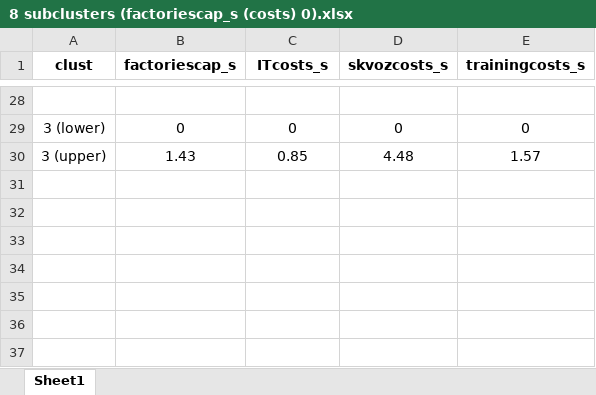
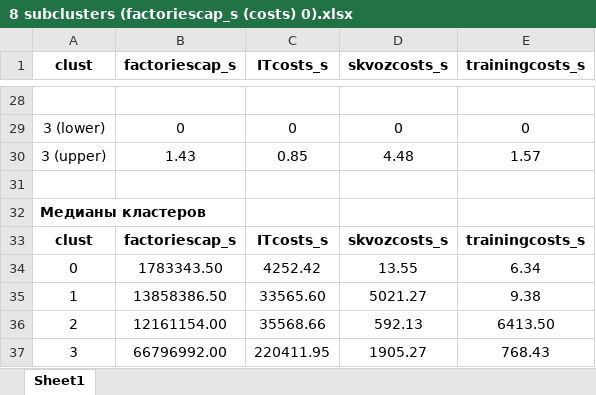
Before and after one commit to aghajanyan/ITMO-3, an Excel workbook: clustering/8 subclusters (factoriescap_s (costs) 0).xlsx, sheet Sheet1, drawn as a sheet; only a part is shown, gaps mark what is left out; values as stored, in another font and other column widths than the file's, no borders; conditional formats not drawn; the diff names each change by its address in the sheet, - before the commit and + after, or states it on an @@ line.

```diff
--- a/clustering/8 subclusters (factoriescap_s (costs) 0).xlsx (sheet Sheet1)
+++ b/clustering/8 subclusters (factoriescap_s (costs) 0).xlsx (sheet Sheet1)
+row 31: (empty)
+row 32: Медианы кластеров
+row 33: clust | factoriescap_s | ITcosts_s | skvozcosts_s | trainingcosts_s
+row 34: 0 | 1783343.50 | 4252.42 | 13.55 | 6.34
+row 35: 1 | 13858386.50 | 33565.60 | 5021.27 | 9.38
+row 36: 2 | 12161154.00 | 35568.66 | 592.13 | 6413.50
+row 37: 3 | 66796992.00 | 220411.95 | 1905.27 | 768.43
```
Also changed, not shown: clustering/10 subclusters (factoriescap_s (research) 0 visnorm).xlsx, clustering/12 subclusters (factoriescap_s (costs) 0).xlsx, 9 other files.
